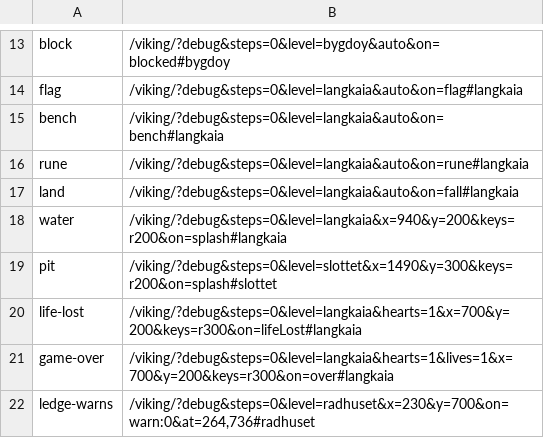
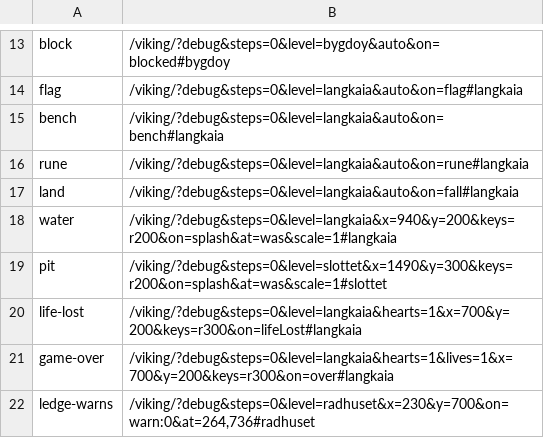
Before and after one commit to larsekhansen/larshansen, a TSV file: apps/viking/tools/glance/events.tsv, drawn as a sheet; only a part is shown, gaps mark what is left out; the diff covers the shown part only.

```diff
--- a/apps/viking/tools/glance/events.tsv
+++ b/apps/viking/tools/glance/events.tsv
@@ -17,4 +17,4 @@ rune	/viking/?debug&steps=0&level=langkaia&auto&on=rune#langkaia
 land	/viking/?debug&steps=0&level=langkaia&auto&on=fall#langkaia
-water	/viking/?debug&steps=0&level=langkaia&x=940&y=200&keys=r200&on=splash#langkaia
-pit	/viking/?debug&steps=0&level=slottet&x=1490&y=300&keys=r200&on=splash#slottet
+water	/viking/?debug&steps=0&level=langkaia&x=940&y=200&keys=r200&on=splash&at=was&scale=1#langkaia
+pit	/viking/?debug&steps=0&level=slottet&x=1490&y=300&keys=r200&on=splash&at=was&scale=1#slottet
 life-lost	/viking/?debug&steps=0&level=langkaia&hearts=1&x=700&y=200&keys=r300&on=lifeLost#langkaia
```
Also changed, not shown: 18 edited cells elsewhere in this file, 6 other files.
